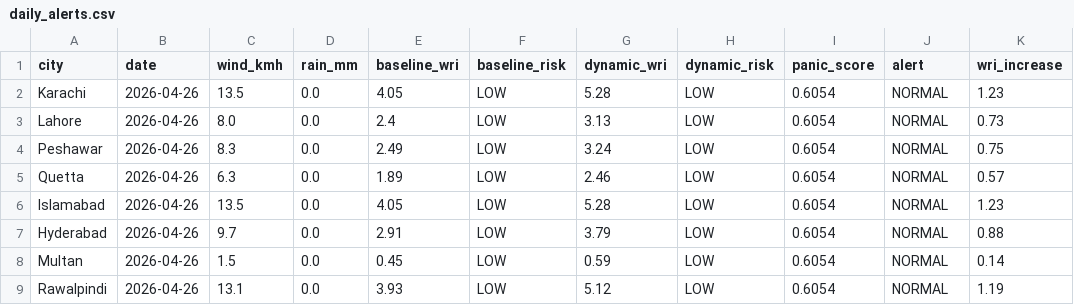
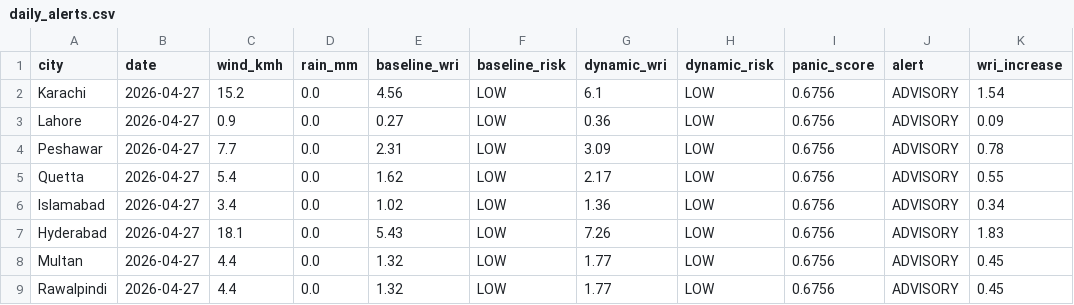
Before and after one commit to baighafsa/pakistan-disaster-forecasting, a CSV file: data/daily_alerts.csv, drawn as a sheet.

```diff
--- a/data/daily_alerts.csv
+++ b/data/daily_alerts.csv
@@ -1,9 +1,9 @@
 city,date,wind_kmh,rain_mm,baseline_wri,baseline_risk,dynamic_wri,dynamic_risk,panic_score,alert,wri_increase
-Karachi,2026-04-26,13.5,0.0,4.05,LOW,5.28,LOW,0.6054,NORMAL,1.23
-Lahore,2026-04-26,8.0,0.0,2.4,LOW,3.13,LOW,0.6054,NORMAL,0.73
-Peshawar,2026-04-26,8.3,0.0,2.49,LOW,3.24,LOW,0.6054,NORMAL,0.75
-Quetta,2026-04-26,6.3,0.0,1.89,LOW,2.46,LOW,0.6054,NORMAL,0.57
-Islamabad,2026-04-26,13.5,0.0,4.05,LOW,5.28,LOW,0.6054,NORMAL,1.23
-Hyderabad,2026-04-26,9.7,0.0,2.91,LOW,3.79,LOW,0.6054,NORMAL,0.88
-Multan,2026-04-26,1.5,0.0,0.45,LOW,0.59,LOW,0.6054,NORMAL,0.14
-Rawalpindi,2026-04-26,13.1,0.0,3.93,LOW,5.12,LOW,0.6054,NORMAL,1.19
+Karachi,2026-04-27,15.2,0.0,4.56,LOW,6.1,LOW,0.6756,ADVISORY,1.54
+Lahore,2026-04-27,0.9,0.0,0.27,LOW,0.36,LOW,0.6756,ADVISORY,0.09
+Peshawar,2026-04-27,7.7,0.0,2.31,LOW,3.09,LOW,0.6756,ADVISORY,0.78
+Quetta,2026-04-27,5.4,0.0,1.62,LOW,2.17,LOW,0.6756,ADVISORY,0.55
+Islamabad,2026-04-27,3.4,0.0,1.02,LOW,1.36,LOW,0.6756,ADVISORY,0.34
+Hyderabad,2026-04-27,18.1,0.0,5.43,LOW,7.26,LOW,0.6756,ADVISORY,1.83
+Multan,2026-04-27,4.4,0.0,1.32,LOW,1.77,LOW,0.6756,ADVISORY,0.45
+Rawalpindi,2026-04-27,4.4,0.0,1.32,LOW,1.77,LOW,0.6756,ADVISORY,0.45
```
Also changed, not shown: data/30day_wri_tracking.csv, 1 other file.
